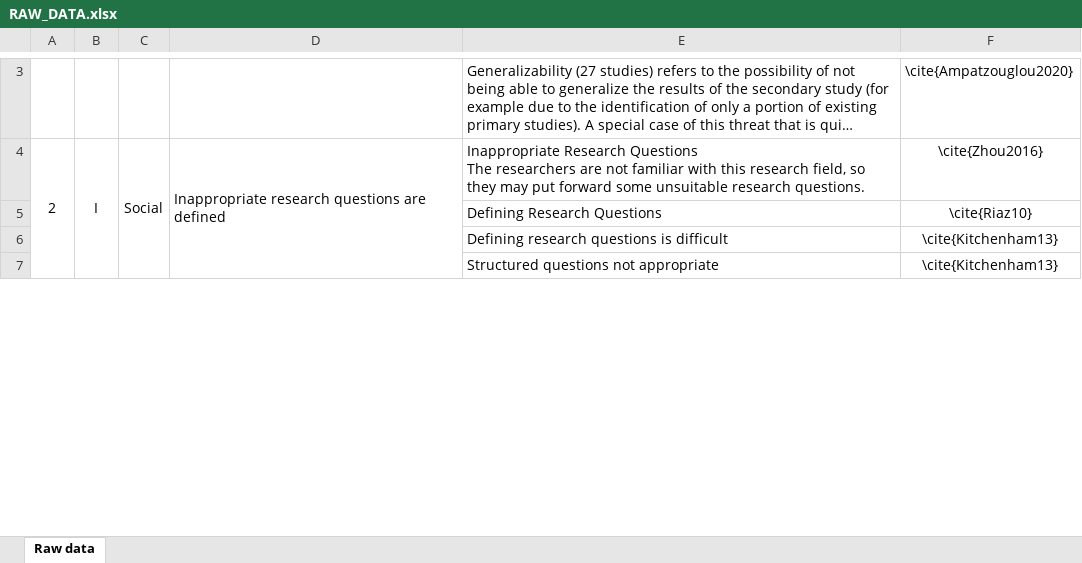
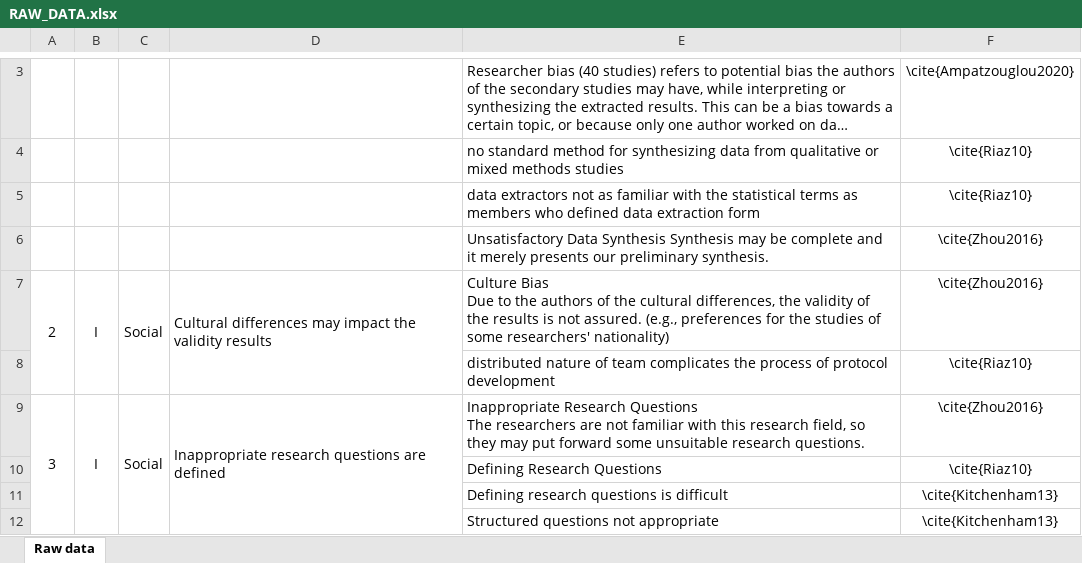
Before and after one commit to CSM-Research/06-LR-TSInSLR, an Excel workbook: RAW_DATA.xlsx, sheet Raw data, drawn as a sheet; only a part is shown, gaps mark what is left out; long unchanged cells end in …; values as stored, in another font and other column widths than the file's, no borders; removed rows and columns are numbered as before the commit, all else as after; ↵ is a line break in a cell; the diff covers the shown part only; the diff names each change by its address in the sheet, - before the commit and + after, or states it on an @@ line.

Commit message:
Initial commit

```diff
--- a/RAW_DATA.xlsx (sheet Raw data)
+++ b/RAW_DATA.xlsx (sheet Raw data)
@@ row 3 moved to row 16: Generalizability (27 studies) refers to … @@
@@ row 13 moved to row 3: Researcher bias (40 studies) refers to p… @@
@@ row 14 moved to row 4: no standard method for synthesizing data… @@
@@ row 15 moved to row 5: data extractors not as familiar with the… @@
@@ row 16 moved to row 6: Unsatisfactory Data Synthesis Synthesis … @@
-A4:A9 merged
+A7:A8 merged
-B4:B9 merged
+B7:B8 merged
-C4:C9 merged
+C7:C8 merged
-D7: Inappropriate research questions are defined
+D7: Cultural differences may impact the validity results
-D4:D9 merged
+D7:D8 merged
-E7: Inappropriate Research Questions ↵ The researchers are not familiar with this research field, so they may put forward some unsuitable research questions.
+E7: Culture Bias ↵ Due to the authors of the cultural differences, the validity of the results is not assured. (e.g., preferences for the studies of some researchers' nationality)
@@ row 11 moved to row 8: distributed nature of team complicates t… @@
+row 9: 3 | I | Social | Inappropriate research questions are defined | Inappropriate Research Questions ↵ The researchers are not familiar with this research field, so they may put forward some unsuitable research questions. | \cite{Zhou2016}
```
Also changed, not shown: 1 added row, 2 removed rows, 9 edited cells and cell formats elsewhere in this sheet.
